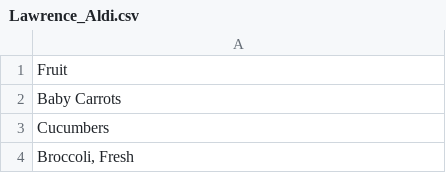
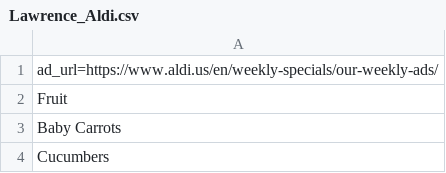
Before and after one commit to dave00dave/shopping_list_sorter, a CSV file: stores/Lawrence_Aldi.csv, drawn as a sheet; only a part is shown; the shorter side is filled out with more unchanged rows.

Commit message:
Add button to launch weekly ad in browser

```diff
--- a/stores/Lawrence_Aldi.csv
+++ b/stores/Lawrence_Aldi.csv
@@ -1 +1,2 @@
+ad_url=https://www.aldi.us/en/weekly-specials/our-weekly-ads/
 "Fruit	"
```
Also changed, not shown: 1 other file.
